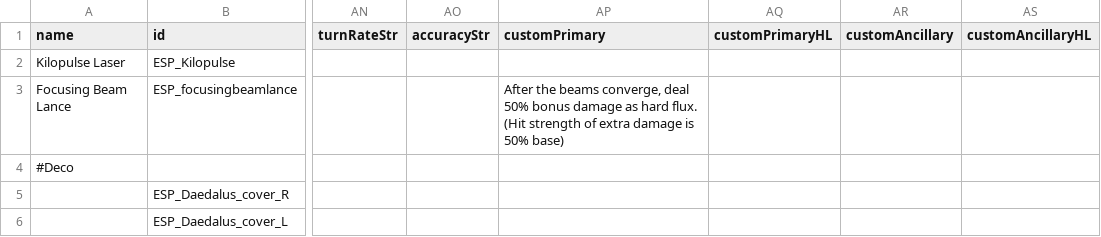
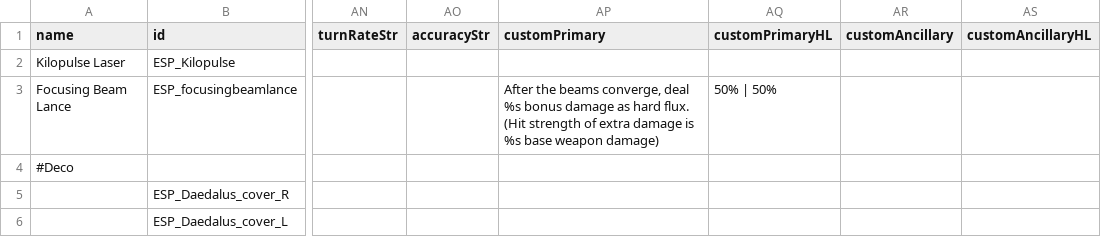
Before and after one commit to Mr-8k/ES_Pack_starsector, a CSV file: data/weapons/weapon_data.csv, drawn as a sheet; only a part is shown, gaps mark what is left out; the diff names each change by its address in the sheet, - before the commit and + after, or states it on an @@ line.

```diff
--- a/data/weapons/weapon_data.csv
+++ b/data/weapons/weapon_data.csv
-AP3 (customPrimary): …converge, deal 50% bonus damage as hard flux. (Hit strength of extra damage is 50% base)
+AP3 (customPrimary): …converge, deal %s bonus damage as hard flux. (Hit strength of extra damage is %s base weapon damage)
-AQ3 (customPrimaryHL): (empty)
+AQ3 (customPrimaryHL): 50% | 50%
```
Also changed, not shown: 2 other files.
